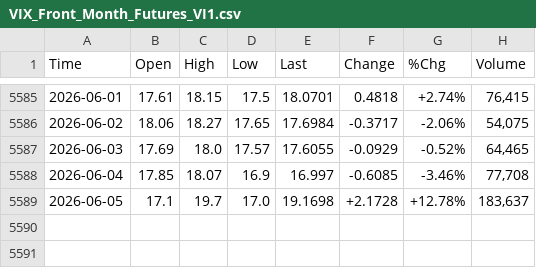
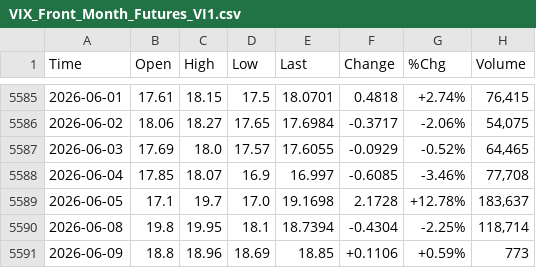
Before and after one commit to smallfishmacro-Git/market-dashboard, a CSV file: data/barchart/VIX_Front_Month_Futures_VI1.csv, drawn as a sheet; only a part is shown, gaps mark what is left out.

```diff
--- a/data/barchart/VIX_Front_Month_Futures_VI1.csv
+++ b/data/barchart/VIX_Front_Month_Futures_VI1.csv
@@ -5588,2 +5588,4 @@ Time,Open,High,Low,Last,Change,%Chg,Volume
 2026-06-04,17.85,18.07,16.9,16.997,-0.6085,-3.46%,"77,708"
-2026-06-05,17.1,19.7,17.0,19.1698,+2.1728,+12.78%,"183,637"
+2026-06-05,17.1,19.7,17.0,19.1698,2.1728,+12.78%,"183,637"
+2026-06-08,19.8,19.95,18.1,18.7394,-0.4304,-2.25%,"118,714"
+2026-06-09,18.8,18.96,18.69,18.85,+0.1106,+0.59%,773
```
Also changed, not shown: data/barchart/CRB_Metals_Sub_Index_$CRBM.csv, data/barchart/ISM_Manufacturing_Index.csv, 8 other files.
